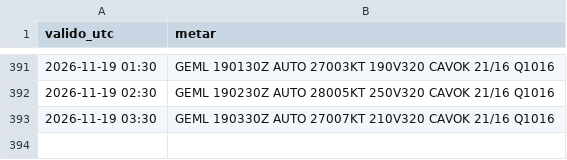
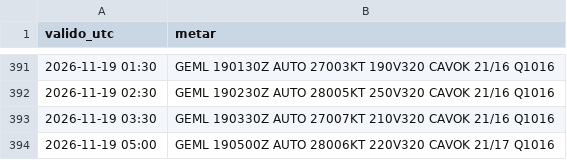
Before and after one commit to pabloauxiliar7/aterriza-mln, a CSV file: data/historico/2026-11.csv, drawn as a sheet; only a part is shown, gaps mark what is left out.

```diff
--- a/data/historico/2026-11.csv
+++ b/data/historico/2026-11.csv
@@ -393 +393,2 @@ valido_utc,metar
 2026-11-19 03:30,GEML 190330Z AUTO 27007KT 210V320 CAVOK 21/16 Q1016
+2026-11-19 05:00,GEML 190500Z AUTO 28006KT 220V320 CAVOK 21/17 Q1016
```
Also changed, not shown: 2 other files.
